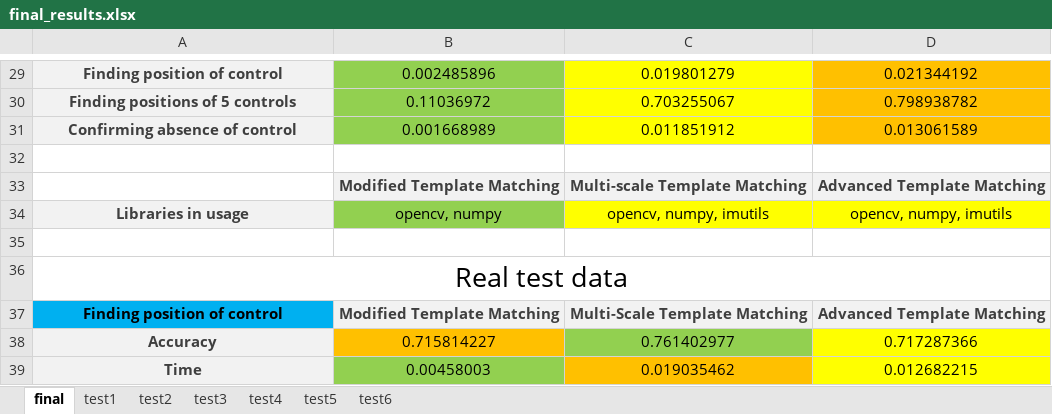
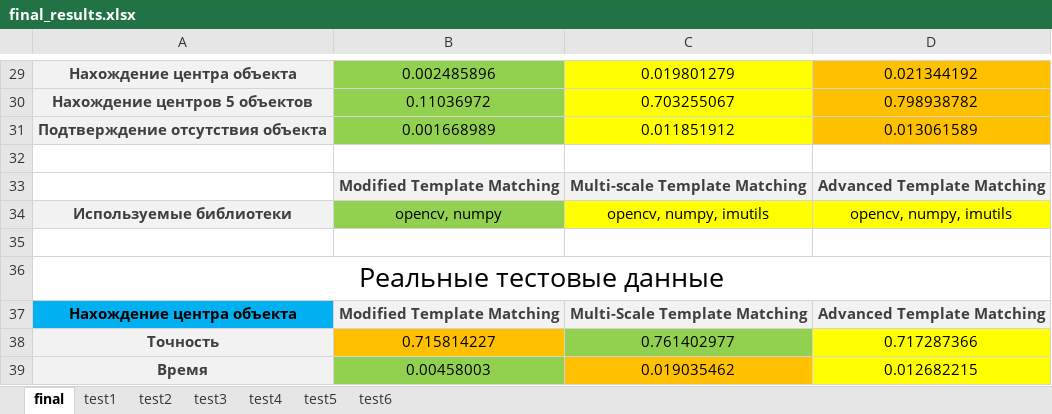
Before and after one commit to KimNikita/image_matching, an Excel workbook: final_results.xlsx, sheet final, drawn as a sheet; only a part is shown, gaps mark what is left out; values as stored, in another font and other column widths than the file's, no borders; the diff covers the shown part only; the diff names each change by its address in the sheet, - before the commit and + after, or states it on an @@ line.

```diff
--- a/final_results.xlsx (sheet final)
+++ b/final_results.xlsx (sheet final)
-A29: Finding position of control
+A29: Нахождение центра объекта
-A30: Finding positions of 5 controls
+A30: Нахождение центров 5 объектов
-A31: Confirming absence of control
+A31: Подтверждение отсутствия объекта
-A34: Libraries in usage
+A34: Используемые библиотеки
-A36: Real test data
+A36: Реальные тестовые данные
-A37: Finding position of control
+A37: Нахождение центра объекта
-A38: Accuracy
+A38: Точность
-A39: Time
+A39: Время
```
Also changed, not shown: 21 edited cells elsewhere in this sheet.
